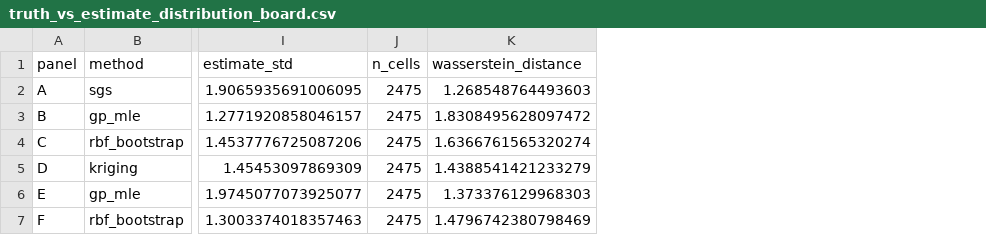
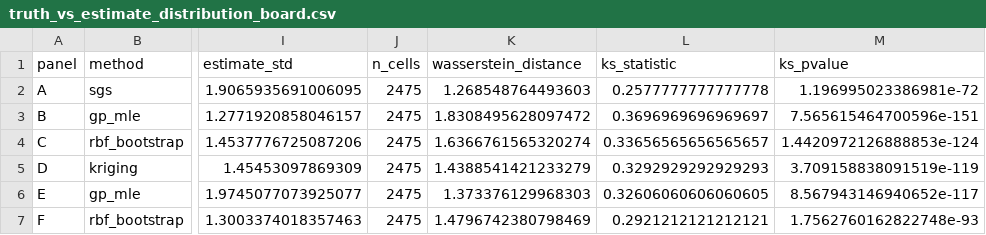
Before and after one commit to ZeroRootJ/NewWorld, a CSV file: results/processed/sample_replicate_axis/truth_vs_estimate_distribution_board.csv, drawn as a sheet; only a part is shown, gaps mark what is left out; the diff names each change by its address in the sheet, - before the commit and + after, or states it on an @@ line.

```diff
--- a/results/processed/sample_replicate_axis/truth_vs_estimate_distribution_board.csv
+++ b/results/processed/sample_replicate_axis/truth_vs_estimate_distribution_board.csv
+column L (ks_statistic), rows 2-7: 0.2577777777777778 | 0.3696969696969697 | 0.33656565656565657 | 0.3292929292929293 | 0.32606060606060605 | 0.2921212121212121
+column M (ks_pvalue), rows 2-7: 1.196995023386981e-72 | 7.565615464700596e-151 | 1.4420972126888853e-124 | 3.709158838091519e-119 | 8.567943146940652e-117 | 1.7562760162822748e-93
```
Also changed, not shown: 2 other files.
